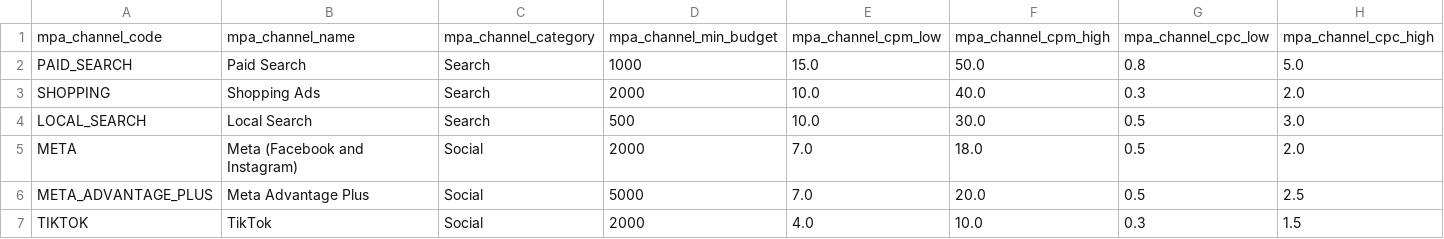
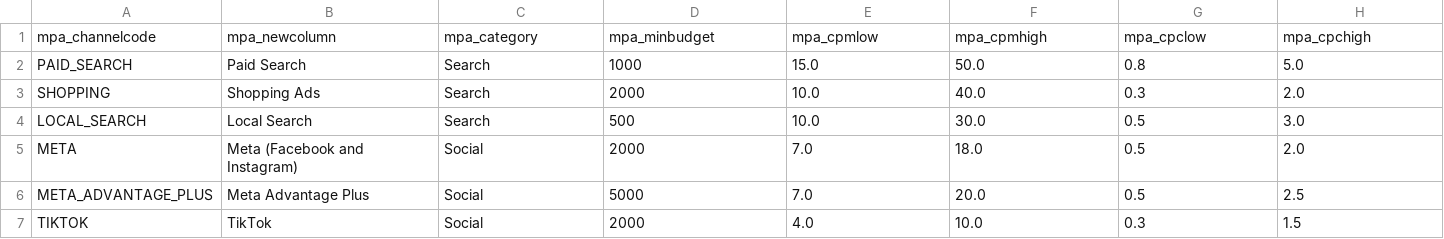
Before and after one commit to kevcofett/Kessel-Digital-Agent-Platform, a CSV file: release/v5.5/agents/mpa/base/data/seed/mpa_channel_seed.csv, drawn as a sheet; only a part is shown; removed rows and columns are numbered as before the commit, all else as after; rows hold the shown columns only; the diff names each change by its address in the sheet, - before the commit and + after, or states it on an @@ line.

```diff
--- a/release/v5.5/agents/mpa/base/data/seed/mpa_channel_seed.csv
+++ b/release/v5.5/agents/mpa/base/data/seed/mpa_channel_seed.csv
-row 1: mpa_channel_code | mpa_channel_name | mpa_channel_category | mpa_channel_min_budget | mpa_channel_cpm_low | mpa_channel_cpm_high | mpa_channel_cpc_low | mpa_channel_cpc_high
+row 1: mpa_channelcode | mpa_newcolumn | mpa_category | mpa_minbudget | mpa_cpmlow | mpa_cpmhigh | mpa_cpclow | mpa_cpchigh
```
Also changed, not shown: release/v5.5/agents/mpa/base/data/seed/mpa_benchmark_seed.csv, release/v5.5/agents/mpa/base/data/seed/mpa_kpi_seed.csv, 9 other files.
